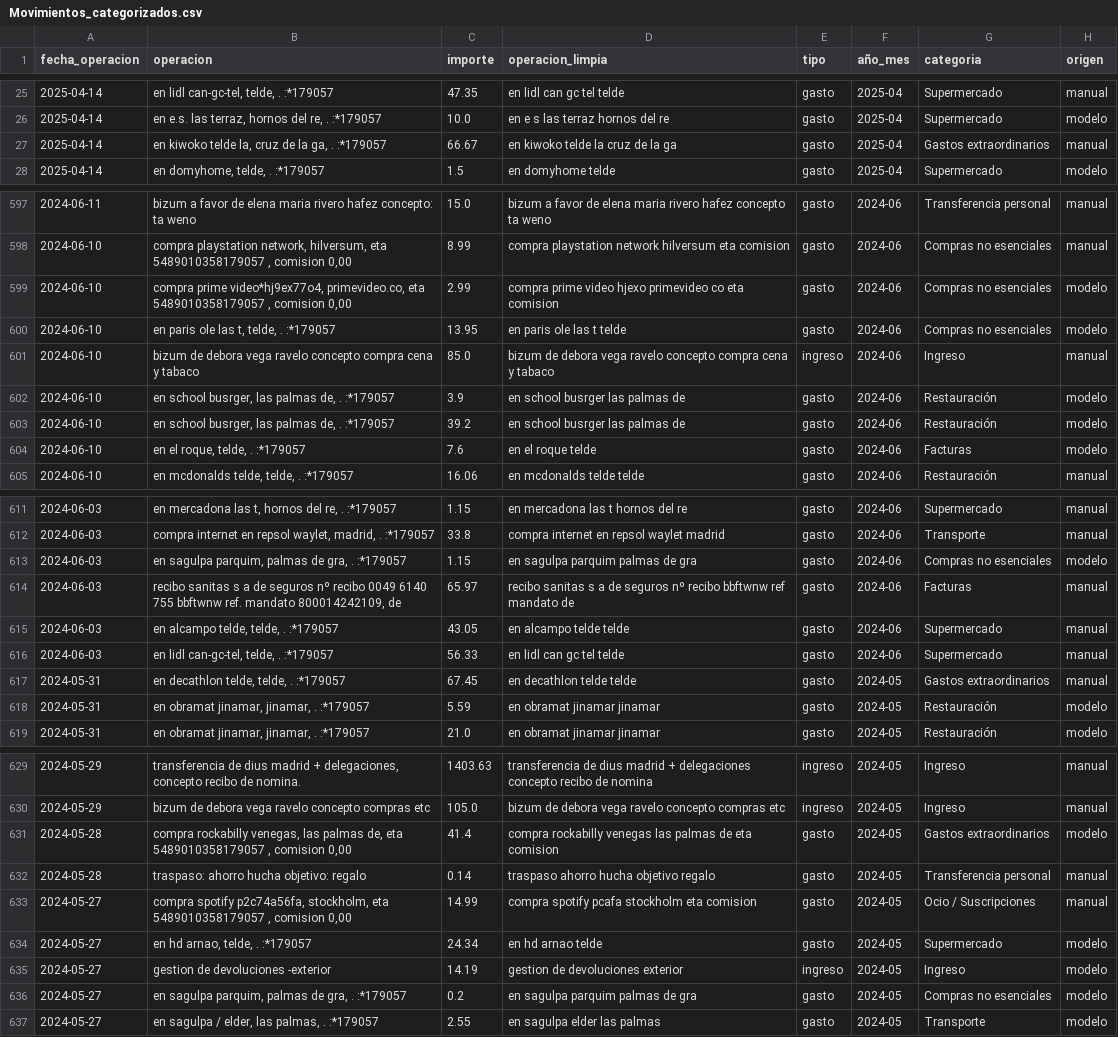
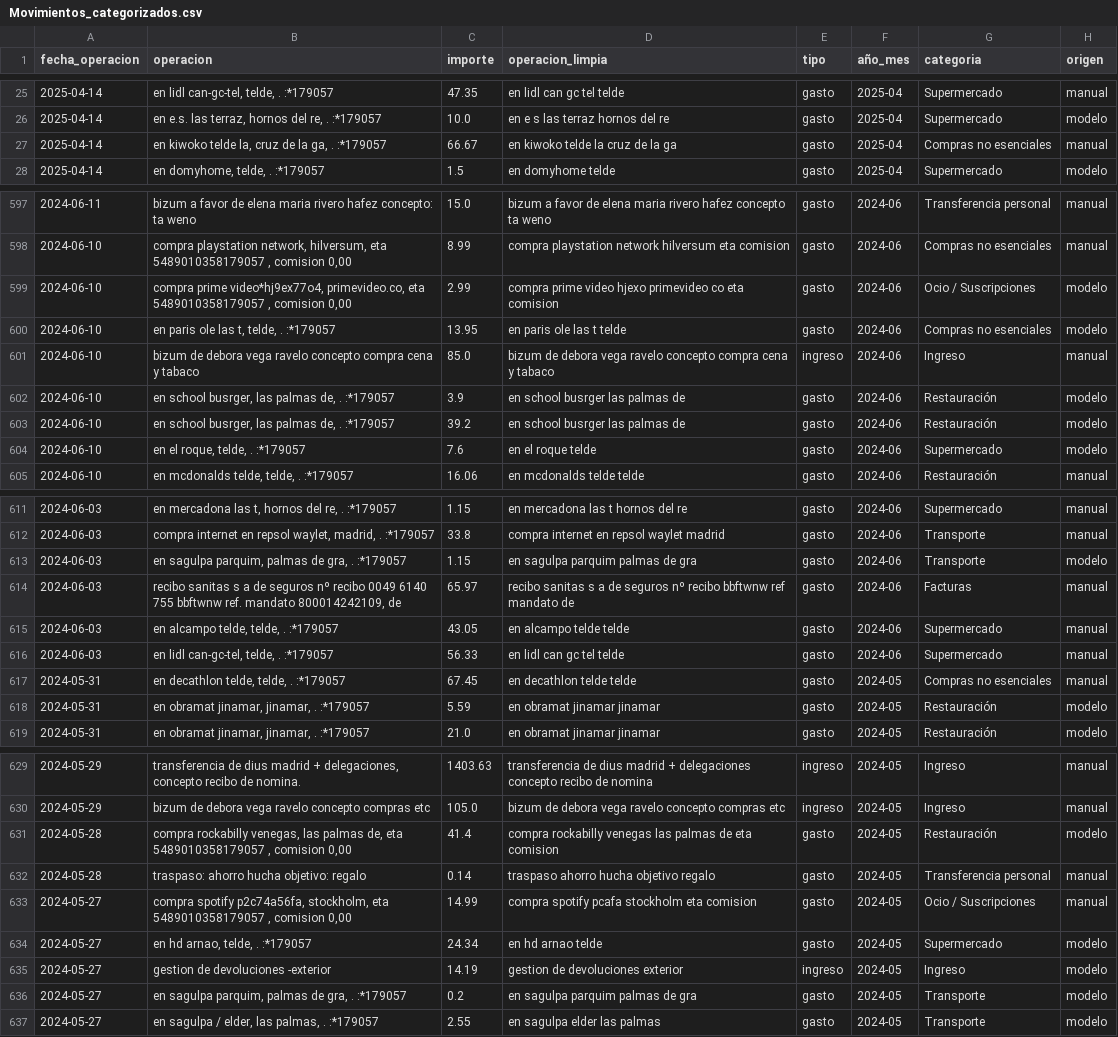
Before and after one commit to Ogomez07/Proyecto_TFM, a CSV file: data/Movimientos_categorizados.csv, drawn as a sheet; only a part is shown, gaps mark what is left out; the diff covers the shown part only.

```diff
--- a/data/Movimientos_categorizados.csv
+++ b/data/Movimientos_categorizados.csv
@@ -26,3 +26,3 @@ fecha_operacion,operacion,importe,operacion_limpia,tipo,año_mes,categoria,orige
 2025-04-14,"en e.s. las terraz, hornos del re, . :*179057",10.0,en e s las terraz hornos del re,gasto,2025-04,Supermercado,modelo
-2025-04-14,"en kiwoko telde la, cruz de la ga, . :*179057",66.67,en kiwoko telde la cruz de la ga,gasto,2025-04,Gastos extraordinarios,manual
+2025-04-14,"en kiwoko telde la, cruz de la ga, . :*179057",66.67,en kiwoko telde la cruz de la ga,gasto,2025-04,Compras no esenciales,manual
 2025-04-14,"en domyhome, telde, . :*179057",1.5,en domyhome telde,gasto,2025-04,Supermercado,modelo
@@ -598,3 +598,3 @@ fecha_operacion,operacion,importe,operacion_limpia,tipo,año_mes,categoria,orige
 2024-06-10,"compra playstation network, hilversum, eta 5489010358179057 , comision 0,00",8.99,compra playstation network hilversum eta comision,gasto,2024-06,Compras no esenciales,manual
-2024-06-10,"compra prime video*hj9ex77o4, primevideo.co, eta 5489010358179057 , comision 0,00",2.99,compra prime video hjexo primevideo co eta comision,gasto,2024-06,Compras no esenciales,modelo
+2024-06-10,"compra prime video*hj9ex77o4, primevideo.co, eta 5489010358179057 , comision 0,00",2.99,compra prime video hjexo primevideo co eta comision,gasto,2024-06,Ocio / Suscripciones,modelo
 2024-06-10,"en paris ole las t, telde, . :*179057",13.95,en paris ole las t telde,gasto,2024-06,Compras no esenciales,modelo
@@ -603,3 +603,3 @@ fecha_operacion,operacion,importe,operacion_limpia,tipo,año_mes,categoria,orige
 2024-06-10,"en school busrger, las palmas de, . :*179057",39.2,en school busrger las palmas de,gasto,2024-06,Restauración,modelo
-2024-06-10,"en el roque, telde, . :*179057",7.6,en el roque telde,gasto,2024-06,Facturas,modelo
+2024-06-10,"en el roque, telde, . :*179057",7.6,en el roque telde,gasto,2024-06,Supermercado,modelo
 2024-06-10,"en mcdonalds telde, telde, . :*179057",16.06,en mcdonalds telde telde,gasto,2024-06,Restauración,manual
@@ -612,3 +612,3 @@ fecha_operacion,operacion,importe,operacion_limpia,tipo,año_mes,categoria,orige
 2024-06-03,"compra internet en repsol waylet, madrid, . :*179057",33.8,compra internet en repsol waylet madrid,gasto,2024-06,Transporte,manual
-2024-06-03,"en sagulpa parquim, palmas de gra, . :*179057",1.15,en sagulpa parquim palmas de gra,gasto,2024-06,Compras no esenciales,modelo
+2024-06-03,"en sagulpa parquim, palmas de gra, . :*179057",1.15,en sagulpa parquim palmas de gra,gasto,2024-06,Transporte,modelo
 2024-06-03,"recibo sanitas s a de seguros nº recibo 0049 6140 755 bbftwnw ref. mandato 800014242109, de",65.97,recibo sanitas s a de seguros nº recibo bbftwnw ref mandato de,gasto,2024-06,Facturas,manual
@@ -616,3 +616,3 @@ fecha_operacion,operacion,importe,operacion_limpia,tipo,año_mes,categoria,orige
 2024-06-03,"en lidl can-gc-tel, telde, . :*179057",56.33,en lidl can gc tel telde,gasto,2024-06,Supermercado,manual
-2024-05-31,"en decathlon telde, telde, . :*179057",67.45,en decathlon telde telde,gasto,2024-05,Gastos extraordinarios,manual
+2024-05-31,"en decathlon telde, telde, . :*179057",67.45,en decathlon telde telde,gasto,2024-05,Compras no esenciales,manual
 2024-05-31,"en obramat jinamar, jinamar, . :*179057",5.59,en obramat jinamar jinamar,gasto,2024-05,Restauración,modelo
@@ -630,3 +630,3 @@ fecha_operacion,operacion,importe,operacion_limpia,tipo,año_mes,categoria,orige
 2024-05-29,bizum de debora vega ravelo concepto compras etc,105.0,bizum de debora vega ravelo concepto compras etc,ingreso,2024-05,Ingreso,manual
-2024-05-28,"compra rockabilly venegas, las palmas de, eta 5489010358179057 , comision 0,00",41.4,compra rockabilly venegas las palmas de eta comision,gasto,2024-05,Gastos extraordinarios,modelo
+2024-05-28,"compra rockabilly venegas, las palmas de, eta 5489010358179057 , comision 0,00",41.4,compra rockabilly venegas las palmas de eta comision,gasto,2024-05,Restauración,modelo
 2024-05-28,traspaso: ahorro hucha objetivo: regalo,0.14,traspaso ahorro hucha objetivo regalo,gasto,2024-05,Transferencia personal,manual
@@ -635,3 +635,3 @@ fecha_operacion,operacion,importe,operacion_limpia,tipo,año_mes,categoria,orige
 2024-05-27,gestion de devoluciones -exterior,14.19,gestion de devoluciones exterior,ingreso,2024-05,Ingreso,modelo
-2024-05-27,"en sagulpa parquim, palmas de gra, . :*179057",0.2,en sagulpa parquim palmas de gra,gasto,2024-05,Compras no esenciales,modelo
+2024-05-27,"en sagulpa parquim, palmas de gra, . :*179057",0.2,en sagulpa parquim palmas de gra,gasto,2024-05,Transporte,modelo
 2024-05-27,"en sagulpa / elder, las palmas, . :*179057",2.55,en sagulpa elder las palmas,gasto,2024-05,Transporte,modelo
```
Also changed, not shown: 73 edited cells elsewhere in this file, 3 other files.
